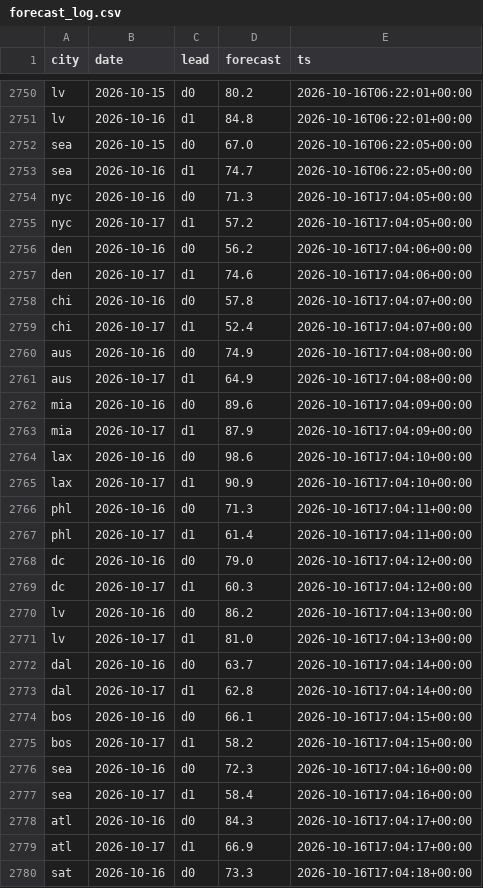
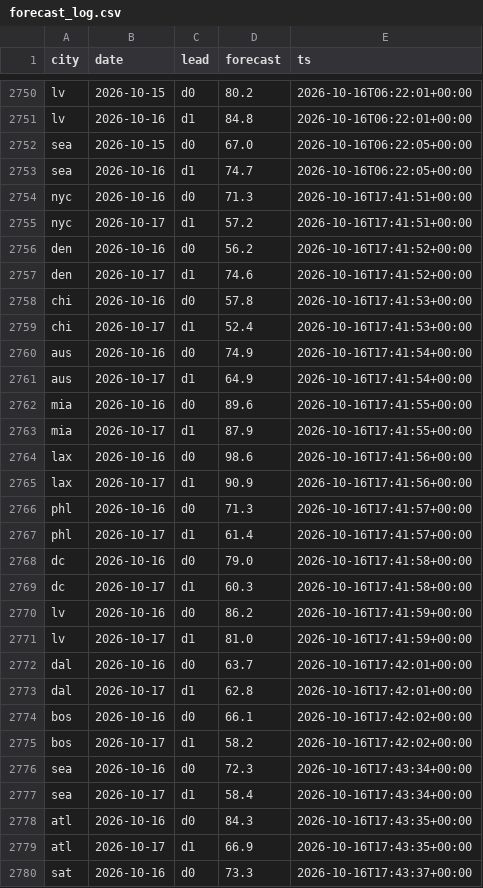
Before and after one commit to akadigari/highball, a CSV file: data/forecast_log.csv, drawn as a sheet; only a part is shown, gaps mark what is left out; the diff covers the shown part only.

```diff
--- a/data/forecast_log.csv
+++ b/data/forecast_log.csv
@@ -2753,28 +2753,28 @@ sea,2026-10-15,d0,67.0,2026-10-16T06:22:05+00:00
 sea,2026-10-16,d1,74.7,2026-10-16T06:22:05+00:00
-nyc,2026-10-16,d0,71.3,2026-10-16T17:04:05+00:00
-nyc,2026-10-17,d1,57.2,2026-10-16T17:04:05+00:00
-den,2026-10-16,d0,56.2,2026-10-16T17:04:06+00:00
-den,2026-10-17,d1,74.6,2026-10-16T17:04:06+00:00
-chi,2026-10-16,d0,57.8,2026-10-16T17:04:07+00:00
-chi,2026-10-17,d1,52.4,2026-10-16T17:04:07+00:00
-aus,2026-10-16,d0,74.9,2026-10-16T17:04:08+00:00
-aus,2026-10-17,d1,64.9,2026-10-16T17:04:08+00:00
-mia,2026-10-16,d0,89.6,2026-10-16T17:04:09+00:00
-mia,2026-10-17,d1,87.9,2026-10-16T17:04:09+00:00
-lax,2026-10-16,d0,98.6,2026-10-16T17:04:10+00:00
-lax,2026-10-17,d1,90.9,2026-10-16T17:04:10+00:00
-phl,2026-10-16,d0,71.3,2026-10-16T17:04:11+00:00
-phl,2026-10-17,d1,61.4,2026-10-16T17:04:11+00:00
-dc,2026-10-16,d0,79.0,2026-10-16T17:04:12+00:00
-dc,2026-10-17,d1,60.3,2026-10-16T17:04:12+00:00
-lv,2026-10-16,d0,86.2,2026-10-16T17:04:13+00:00
-lv,2026-10-17,d1,81.0,2026-10-16T17:04:13+00:00
-dal,2026-10-16,d0,63.7,2026-10-16T17:04:14+00:00
-dal,2026-10-17,d1,62.8,2026-10-16T17:04:14+00:00
-bos,2026-10-16,d0,66.1,2026-10-16T17:04:15+00:00
-bos,2026-10-17,d1,58.2,2026-10-16T17:04:15+00:00
-sea,2026-10-16,d0,72.3,2026-10-16T17:04:16+00:00
-sea,2026-10-17,d1,58.4,2026-10-16T17:04:16+00:00
-atl,2026-10-16,d0,84.3,2026-10-16T17:04:17+00:00
-atl,2026-10-17,d1,66.9,2026-10-16T17:04:17+00:00
-sat,2026-10-16,d0,73.3,2026-10-16T17:04:18+00:00
+nyc,2026-10-16,d0,71.3,2026-10-16T17:41:51+00:00
+nyc,2026-10-17,d1,57.2,2026-10-16T17:41:51+00:00
+den,2026-10-16,d0,56.2,2026-10-16T17:41:52+00:00
+den,2026-10-17,d1,74.6,2026-10-16T17:41:52+00:00
+chi,2026-10-16,d0,57.8,2026-10-16T17:41:53+00:00
+chi,2026-10-17,d1,52.4,2026-10-16T17:41:53+00:00
+aus,2026-10-16,d0,74.9,2026-10-16T17:41:54+00:00
+aus,2026-10-17,d1,64.9,2026-10-16T17:41:54+00:00
+mia,2026-10-16,d0,89.6,2026-10-16T17:41:55+00:00
+mia,2026-10-17,d1,87.9,2026-10-16T17:41:55+00:00
+lax,2026-10-16,d0,98.6,2026-10-16T17:41:56+00:00
+lax,2026-10-17,d1,90.9,2026-10-16T17:41:56+00:00
+phl,2026-10-16,d0,71.3,2026-10-16T17:41:57+00:00
+phl,2026-10-17,d1,61.4,2026-10-16T17:41:57+00:00
+dc,2026-10-16,d0,79.0,2026-10-16T17:41:58+00:00
+dc,2026-10-17,d1,60.3,2026-10-16T17:41:58+00:00
+lv,2026-10-16,d0,86.2,2026-10-16T17:41:59+00:00
+lv,2026-10-17,d1,81.0,2026-10-16T17:41:59+00:00
+dal,2026-10-16,d0,63.7,2026-10-16T17:42:01+00:00
+dal,2026-10-17,d1,62.8,2026-10-16T17:42:01+00:00
+bos,2026-10-16,d0,66.1,2026-10-16T17:42:02+00:00
+bos,2026-10-17,d1,58.2,2026-10-16T17:42:02+00:00
+sea,2026-10-16,d0,72.3,2026-10-16T17:43:34+00:00
+sea,2026-10-17,d1,58.4,2026-10-16T17:43:34+00:00
+atl,2026-10-16,d0,84.3,2026-10-16T17:43:35+00:00
+atl,2026-10-17,d1,66.9,2026-10-16T17:43:35+00:00
+sat,2026-10-16,d0,73.3,2026-10-16T17:43:37+00:00
```
Also changed, not shown: 5 edited cells elsewhere in this file, 2 other files.
